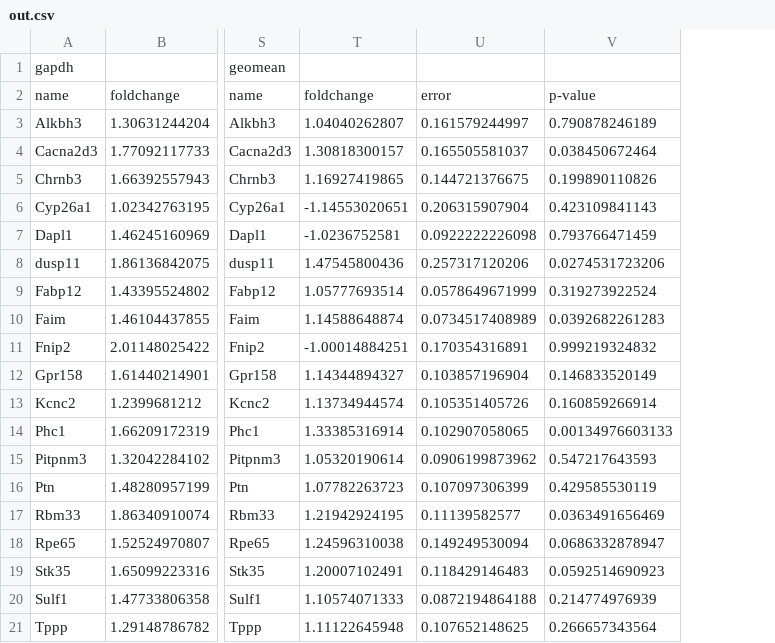
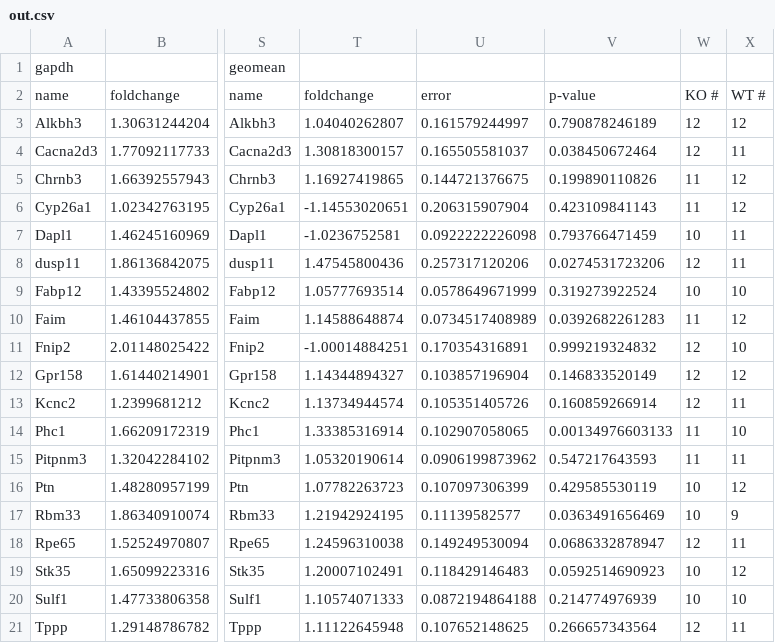
Before and after one commit to heath00/sam-gene-stuff, a CSV file: out.csv, drawn as a sheet; only a part is shown, gaps mark what is left out; the diff names each change by its address in the sheet, - before the commit and + after, or states it on an @@ line.

```diff
--- a/out.csv
+++ b/out.csv
+column W, rows 2-21: KO # | 12 | 12 | 11 | 11 | 10 | 12 | 10 | 11 | 12 | 12 | 12 | 11 | 11 | 10 | 10 | 12 | 10 | 10 | 12
+column X, rows 2-21: WT # | 12 | 11 | 12 | 12 | 11 | 11 | 10 | 12 | 10 | 12 | 11 | 10 | 11 | 12 | 9 | 11 | 12 | 10 | 11
```
Also changed, not shown: 2 other files.
